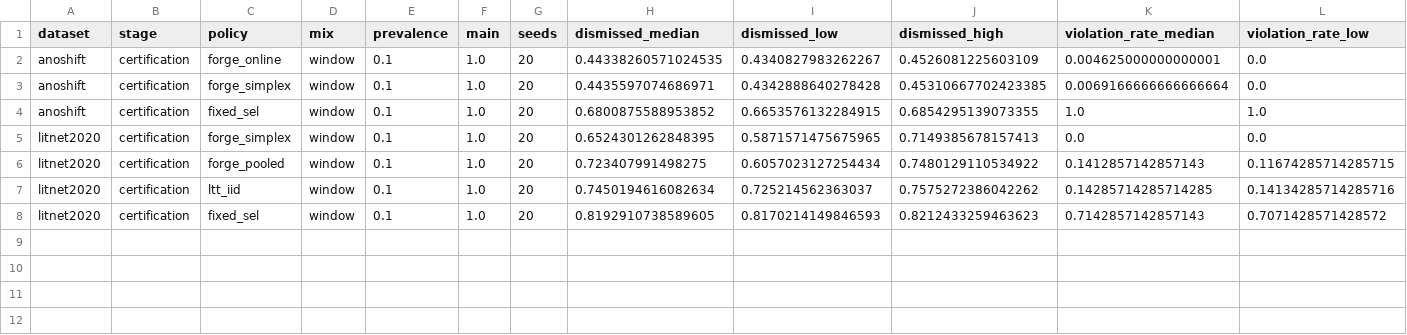
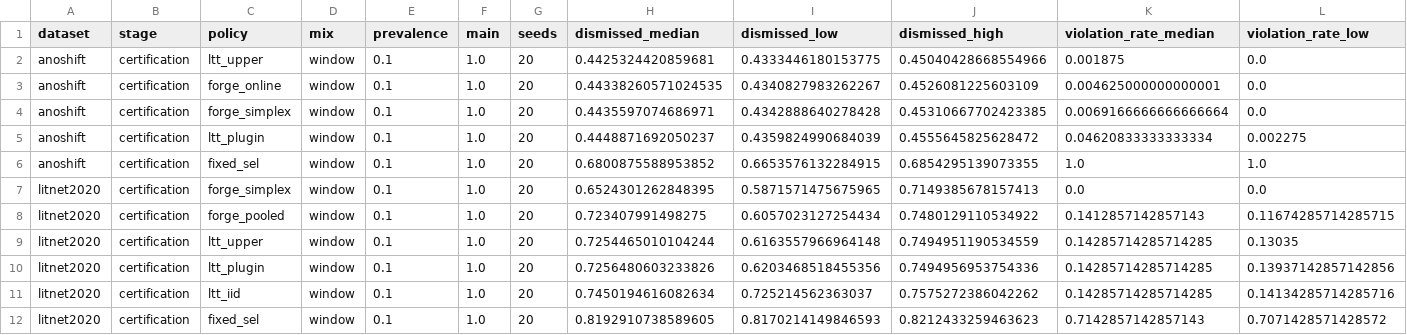
Before and after one commit to nguyenxuanha20210301/forge-nids, a CSV file: results/tables/e7_frontier.csv, drawn as a sheet; only a part is shown; rows hold the shown columns only; the diff names each change by its address in the sheet, - before the commit and + after, or states it on an @@ line.

```diff
--- a/results/tables/e7_frontier.csv
+++ b/results/tables/e7_frontier.csv
+row 2: anoshift | certification | ltt_upper | window | 0.1 | 1.0 | 20 | 0.4425324420859681 | 0.4333446180153775 | 0.45040428668554966 | 0.001875 | 0.0
+row 5: anoshift | certification | ltt_plugin | window | 0.1 | 1.0 | 20 | 0.4448871692050237 | 0.4359824990684039 | 0.4555645825628472 | 0.04620833333333334 | 0.002275
+row 9: litnet2020 | certification | ltt_upper | window | 0.1 | 1.0 | 20 | 0.7254465010104244 | 0.6163557966964148 | 0.7494951190534559 | 0.14285714285714285 | 0.13035
+row 10: litnet2020 | certification | ltt_plugin | window | 0.1 | 1.0 | 20 | 0.7256480603233826 | 0.6203468518455356 | 0.7494956953754336 | 0.14285714285714285 | 0.13937142857142856
```
Also changed, not shown: results/tables/e2_natural.csv, results/tables/settings.csv, 16 other files.
